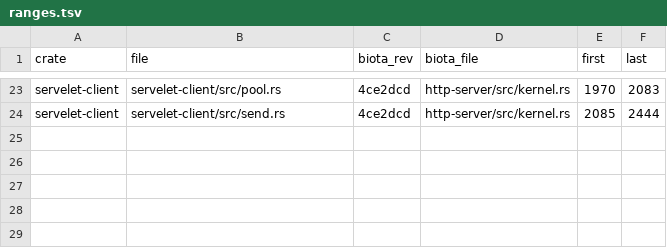
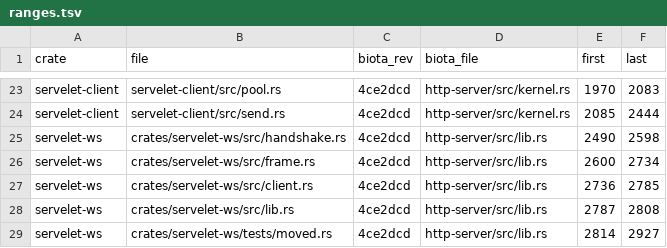
Before and after one commit to webfold-ai/servelet, a TSV file: budget/ranges.tsv, drawn as a sheet; only a part is shown, gaps mark what is left out.

Commit message:
feat(ws): servelet-ws -- the RFC 6455 frame codec and the handshake, byte-for-byte
Moves biota/http-server lib.rs 2472-2929 (pub mod websocket) at rev 4ce2dcd: the
handshake half (WS_GUID, sha1, base64, compute_accept_key, generate_key), the frame
codec (Message, opcodes, WebSocket, read_n, write_frame, send_*/ping/close/recv),
the client half (connect), the server half (accept) and its five tests, two of which
bind real local sockets.

Deviations, all mechanical and all listed in KNOWN_DEVIATIONS: the handshake fns are
pub so the moved tests can reach them from another crate; WebSocket is generic over its
stream instead of a hard-coded TcpStream (the upgrade seam hands it a boxed duplex, not
a TcpStream); crate::parse_uri/host_port -> servelet_core::, crate::Stream ->
servelet_client::Stream; splitmix64 is this crate's own copy of transport's 4 lines.

Green: cargo test -p servelet-ws -> 5 passed. verify_move.py: 3414/3414 code lines
verbatim in biota, 0 unaccounted (355 of them the ws crate's).

```diff
--- a/budget/ranges.tsv
+++ b/budget/ranges.tsv
@@ -24 +24,6 @@ servelet-client	servelet-client/src/pool.rs	4ce2dcd	http-server/src/kernel.rs	19
 servelet-client	servelet-client/src/send.rs	4ce2dcd	http-server/src/kernel.rs	2085	2444
+servelet-ws	crates/servelet-ws/src/handshake.rs	4ce2dcd	http-server/src/lib.rs	2490	2598
+servelet-ws	crates/servelet-ws/src/frame.rs	4ce2dcd	http-server/src/lib.rs	2600	2734
+servelet-ws	crates/servelet-ws/src/client.rs	4ce2dcd	http-server/src/lib.rs	2736	2785
+servelet-ws	crates/servelet-ws/src/lib.rs	4ce2dcd	http-server/src/lib.rs	2787	2808
+servelet-ws	crates/servelet-ws/tests/moved.rs	4ce2dcd	http-server/src/lib.rs	2814	2927
```
Also changed, not shown: budget/baseline.tsv, 12 other files.
